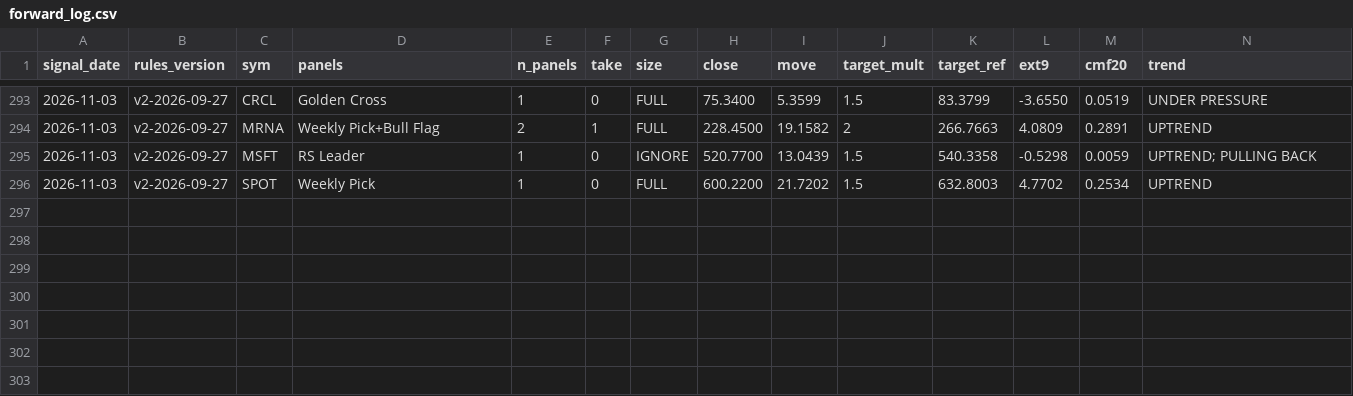
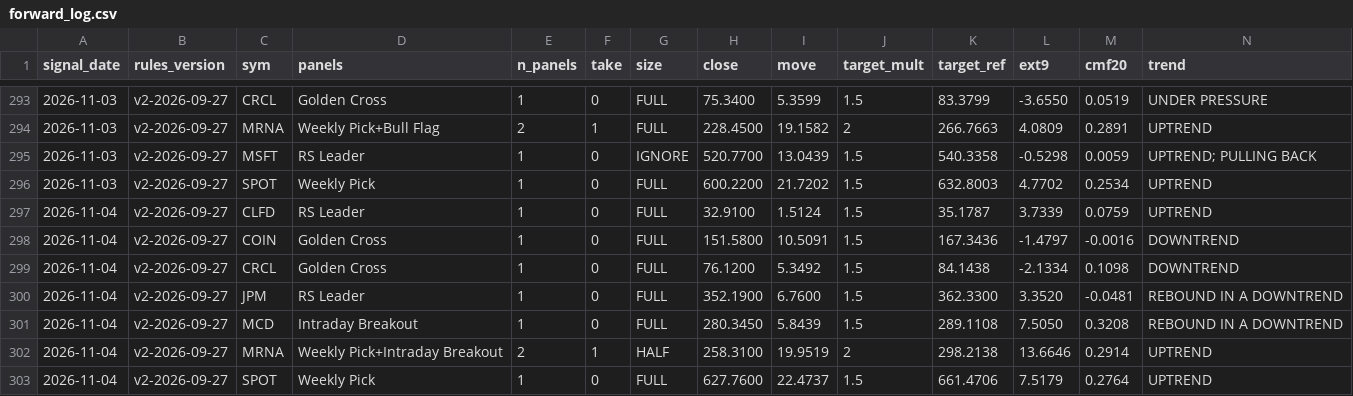
Before and after one commit to Moopheus1/Basket-Command-Centre-3, a CSV file: docs/forward_log.csv, drawn as a sheet; only a part is shown, gaps mark what is left out; rows hold the shown columns only; the diff names each change by its address in the sheet, - before the commit and + after, or states it on an @@ line.

```diff
--- a/docs/forward_log.csv
+++ b/docs/forward_log.csv
+row 297: 2026-11-04 | v2-2026-09-27 | CLFD | RS Leader | 1 | 0 | FULL | 32.9100 | 1.5124 | 1.5 | 35.1787 | 3.7339 | 0.0759 | UPTREND
+row 298: 2026-11-04 | v2-2026-09-27 | COIN | Golden Cross | 1 | 0 | FULL | 151.5800 | 10.5091 | 1.5 | 167.3436 | -1.4797 | -0.0016 | DOWNTREND
+row 299: 2026-11-04 | v2-2026-09-27 | CRCL | Golden Cross | 1 | 0 | FULL | 76.1200 | 5.3492 | 1.5 | 84.1438 | -2.1334 | 0.1098 | DOWNTREND
+row 300: 2026-11-04 | v2-2026-09-27 | JPM | RS Leader | 1 | 0 | FULL | 352.1900 | 6.7600 | 1.5 | 362.3300 | 3.3520 | -0.0481 | REBOUND IN A DOWNTREND
+row 301: 2026-11-04 | v2-2026-09-27 | MCD | Intraday Breakout | 1 | 0 | FULL | 280.3450 | 5.8439 | 1.5 | 289.1108 | 7.5050 | 0.3208 | REBOUND IN A DOWNTREND
+row 302: 2026-11-04 | v2-2026-09-27 | MRNA | Weekly Pick+Intraday Breakout | 2 | 1 | HALF | 258.3100 | 19.9519 | 2 | 298.2138 | 13.6646 | 0.2914 | UPTREND
+row 303: 2026-11-04 | v2-2026-09-27 | SPOT | Weekly Pick | 1 | 0 | FULL | 627.7600 | 22.4737 | 1.5 | 661.4706 | 7.5179 | 0.2764 | UPTREND
```
Also changed, not shown: docs/forward_results.csv, 1 other file.
